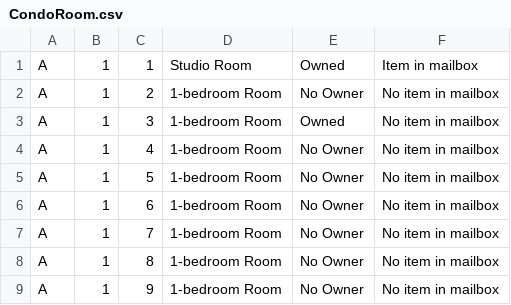
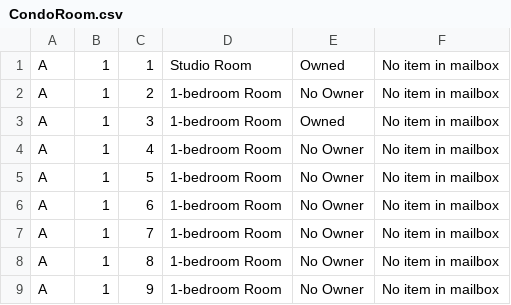
Before and after one commit to nirattasai/mailBox, a CSV file: CSV/CondoRoom.csv, drawn as a sheet.

Commit message:
-Update history ItemBox -Edit Letter.java to get LogOut and resident who take item

```diff
--- a/CSV/CondoRoom.csv
+++ b/CSV/CondoRoom.csv
@@ -1,2 +1,2 @@
-A,1,1,Studio Room,Owned,Item in mailbox
+A,1,1,Studio Room,Owned,No item in mailbox
 A,1,2,1-bedroom Room,No Owner,No item in mailbox
```
Also changed, not shown: CSV/Staff.csv, 26 other files.
